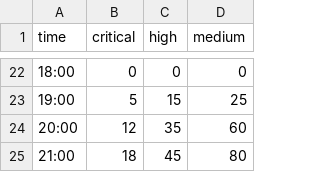
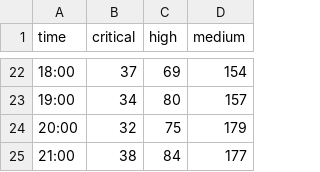
Before and after one commit to hamuzasenyonga/Attack-Path-Analysis---Smart-Honeypot-System, a CSV file: public/attack_data.csv, drawn as a sheet; only a part is shown, gaps mark what is left out; the diff covers the shown part only.

```diff
--- a/public/attack_data.csv
+++ b/public/attack_data.csv
@@ -22,4 +22,4 @@ time,critical,high,medium
-18:00,0,0,0
-19:00,5,15,25
-20:00,12,35,60
-21:00,18,45,80
+18:00,37,69,154
+19:00,34,80,157
+20:00,32,75,179
+21:00,38,84,177
```
Also changed, not shown: 60 edited cells elsewhere in this file, public/historical_data.csv, 7 other files.
